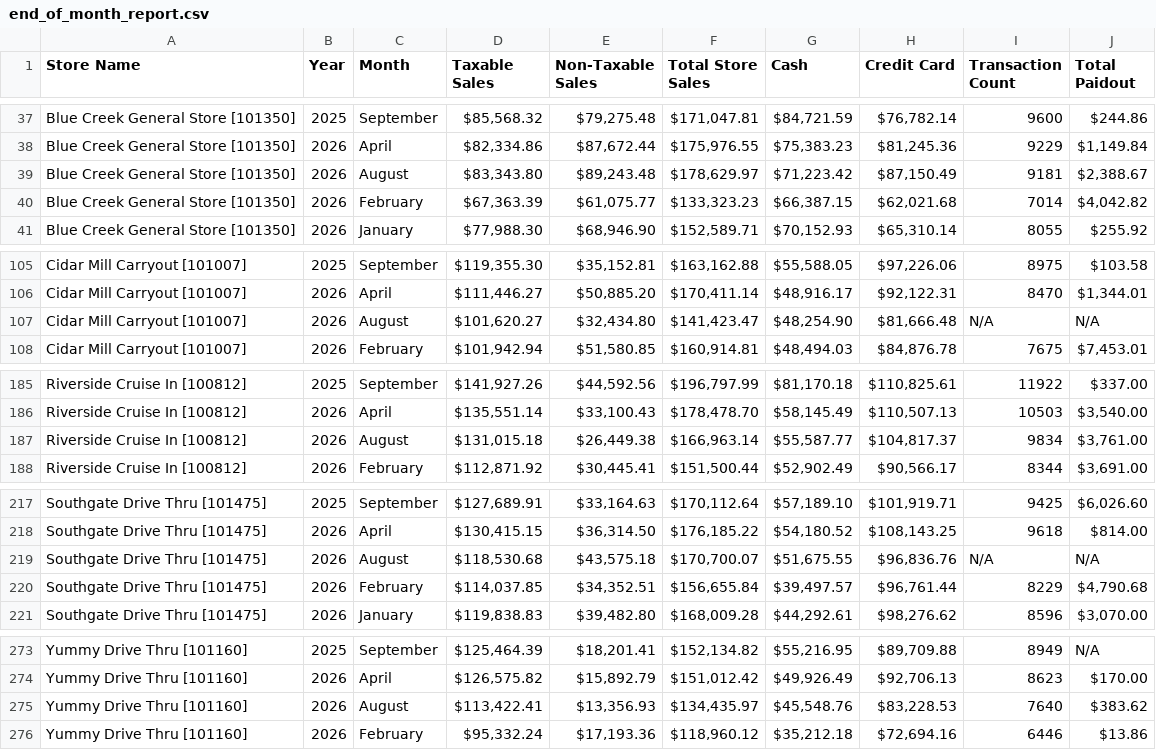
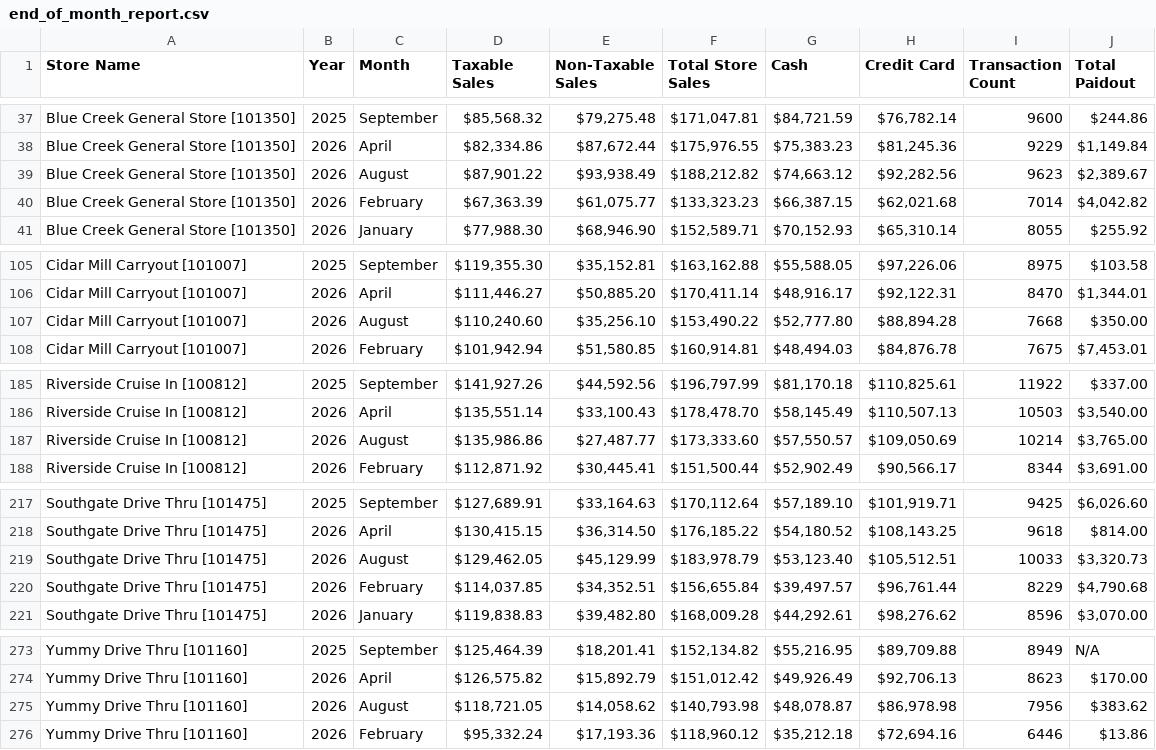
Before and after one commit to SHYAM555-BYTE/store-dashboard, a CSV file: end_of_month_report.csv, drawn as a sheet; only a part is shown, gaps mark what is left out.

```diff
--- a/end_of_month_report.csv
+++ b/end_of_month_report.csv
@@ -38,3 +38,3 @@ Blue Creek General Store [101350],2025,September,"$85,568.32","$79,275.48","$171
 Blue Creek General Store [101350],2026,April,"$82,334.86","$87,672.44","$175,976.55","$75,383.23","$81,245.36",9229,"$1,149.84"
-Blue Creek General Store [101350],2026,August,"$83,343.80","$89,243.48","$178,629.97","$71,223.42","$87,150.49",9181,"$2,388.67"
+Blue Creek General Store [101350],2026,August,"$87,901.22","$93,938.49","$188,212.82","$74,663.12","$92,282.56",9623,"$2,389.67"
 Blue Creek General Store [101350],2026,February,"$67,363.39","$61,075.77","$133,323.23","$66,387.15","$62,021.68",7014,"$4,042.82"
@@ -106,3 +106,3 @@ Cidar Mill Carryout [101007],2025,September,"$119,355.30","$35,152.81","$163,162
 Cidar Mill Carryout [101007],2026,April,"$111,446.27","$50,885.20","$170,411.14","$48,916.17","$92,122.31",8470,"$1,344.01"
-Cidar Mill Carryout [101007],2026,August,"$101,620.27","$32,434.80","$141,423.47","$48,254.90","$81,666.48",N/A,N/A
+Cidar Mill Carryout [101007],2026,August,"$110,240.60","$35,256.10","$153,490.22","$52,777.80","$88,894.28",7668,$350.00
 Cidar Mill Carryout [101007],2026,February,"$101,942.94","$51,580.85","$160,914.81","$48,494.03","$84,876.78",7675,"$7,453.01"
@@ -186,3 +186,3 @@ Riverside Cruise In [100812],2025,September,"$141,927.26","$44,592.56","$196,797
 Riverside Cruise In [100812],2026,April,"$135,551.14","$33,100.43","$178,478.70","$58,145.49","$110,507.13",10503,"$3,540.00"
-Riverside Cruise In [100812],2026,August,"$131,015.18","$26,449.38","$166,963.14","$55,587.77","$104,817.37",9834,"$3,761.00"
+Riverside Cruise In [100812],2026,August,"$135,986.86","$27,487.77","$173,333.60","$57,550.57","$109,050.69",10214,"$3,765.00"
 Riverside Cruise In [100812],2026,February,"$112,871.92","$30,445.41","$151,500.44","$52,902.49","$90,566.17",8344,"$3,691.00"
@@ -218,3 +218,3 @@ Southgate Drive Thru [101475],2025,September,"$127,689.91","$33,164.63","$170,11
 Southgate Drive Thru [101475],2026,April,"$130,415.15","$36,314.50","$176,185.22","$54,180.52","$108,143.25",9618,$814.00
-Southgate Drive Thru [101475],2026,August,"$118,530.68","$43,575.18","$170,700.07","$51,675.55","$96,836.76",N/A,N/A
+Southgate Drive Thru [101475],2026,August,"$129,462.05","$45,129.99","$183,978.79","$53,123.40","$105,512.51",10033,"$3,320.73"
 Southgate Drive Thru [101475],2026,February,"$114,037.85","$34,352.51","$156,655.84","$39,497.57","$96,761.44",8229,"$4,790.68"
@@ -274,3 +274,3 @@ Yummy Drive Thru [101160],2025,September,"$125,464.39","$18,201.41","$152,134.82
 Yummy Drive Thru [101160],2026,April,"$126,575.82","$15,892.79","$151,012.42","$49,926.49","$92,706.13",8623,$170.00
-Yummy Drive Thru [101160],2026,August,"$113,422.41","$13,356.93","$134,435.97","$45,548.76","$83,228.53",7640,$383.62
+Yummy Drive Thru [101160],2026,August,"$118,721.05","$14,058.62","$140,793.98","$48,078.87","$86,978.98",7956,$383.62
 Yummy Drive Thru [101160],2026,February,"$95,332.24","$17,193.36","$118,960.12","$35,212.18","$72,694.16",6446,$13.86
```
Also changed, not shown: end_of_report.csv.
